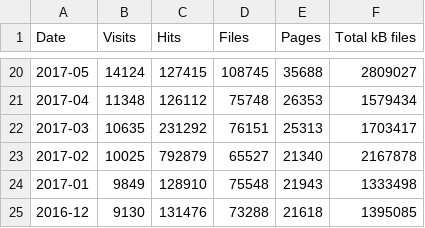
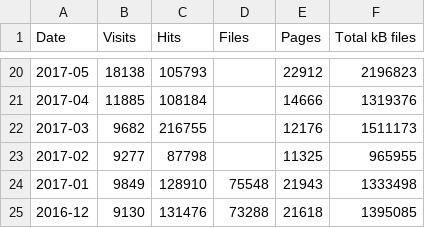
Before and after one commit to open-innovations/dashboard, a CSV file: data/web.csv, drawn as a sheet; only a part is shown, gaps mark what is left out; the diff covers the shown part only.

Commit message:
Update web stats with lost visits (due to change in logging in June)

```diff
--- a/data/web.csv
+++ b/data/web.csv
@@ -20,5 +20,5 @@ Date,Visits,Hits,Files,Pages,Total kB files
-2017-05,14124,127415,108745,35688,2809027
-2017-04,11348,126112,75748,26353,1579434
-2017-03,10635,231292,76151,25313,1703417
-2017-02,10025,792879,65527,21340,2167878
+2017-05,18138,105793,,22912,2196823
+2017-04,11885,108184,,14666,1319376
+2017-03,9682,216755,,12176,1511173
+2017-02,9277,87798,,11325,965955
 2017-01,9849,128910,75548,21943,1333498
```
Also changed, not shown: 90 edited cells elsewhere in this file, 1 other file.
